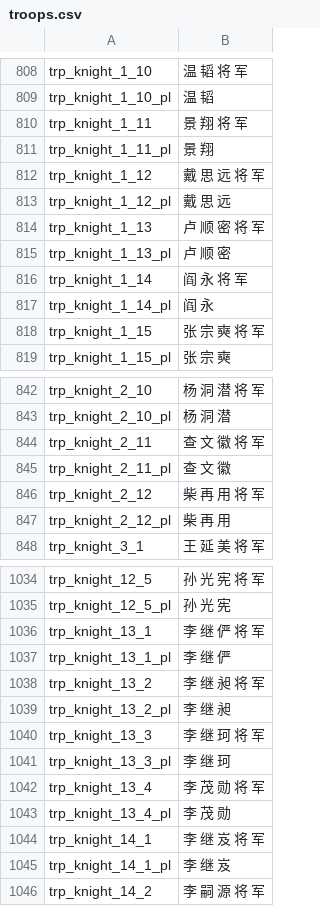
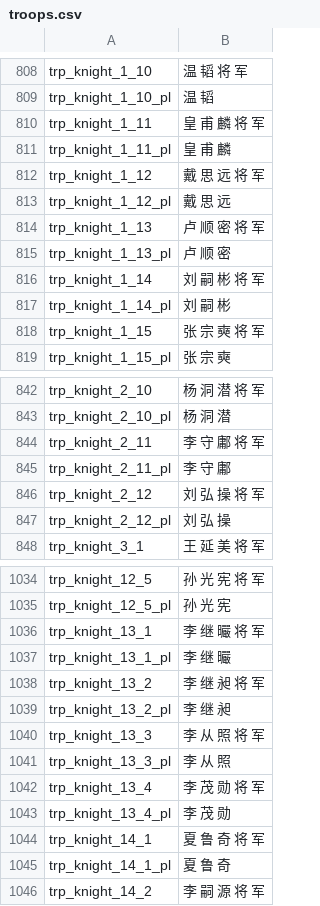
Before and after one commit to hooohoooh/FDaTK_localization, a CSV file: troops.csv, drawn as a sheet; only a part is shown, gaps mark what is left out; the diff covers the shown part only.

```diff
--- a/troops.csv
+++ b/troops.csv
@@ -809,4 +809,4 @@ trp_knight_1_10|温 韬 将 军
 trp_knight_1_10_pl|温 韬
-trp_knight_1_11|景 翔 将 军
-trp_knight_1_11_pl|景 翔
+trp_knight_1_11|皇 甫 麟 将 军
+trp_knight_1_11_pl|皇 甫 麟
 trp_knight_1_12|戴 思 远 将 军
@@ -815,4 +815,4 @@ trp_knight_1_13|卢 顺 密 将 军
 trp_knight_1_13_pl|卢 顺 密
-trp_knight_1_14|阎 永 将 军
-trp_knight_1_14_pl|阎 永
+trp_knight_1_14|刘 嗣 彬 将 军
+trp_knight_1_14_pl|刘 嗣 彬
 trp_knight_1_15|张 宗 奭 将 军
@@ -843,6 +843,6 @@ trp_knight_2_10|杨 洞 潜 将 军
 trp_knight_2_10_pl|杨 洞 潜
-trp_knight_2_11|查 文 徽 将 军
-trp_knight_2_11_pl|查 文 徽
-trp_knight_2_12|柴 再 用 将 军
-trp_knight_2_12_pl|柴 再 用
+trp_knight_2_11|李 守 鄘 将 军
+trp_knight_2_11_pl|李 守 鄘
+trp_knight_2_12|刘 弘 操 将 军
+trp_knight_2_12_pl|刘 弘 操
 trp_knight_3_1|王 延 美 将 军
@@ -1035,12 +1035,12 @@ trp_knight_12_5|孙 光 宪 将 军
 trp_knight_12_5_pl|孙 光 宪
-trp_knight_13_1|李 继 俨 将 军
-trp_knight_13_1_pl|李 继 俨
+trp_knight_13_1|李 继 曮 将 军
+trp_knight_13_1_pl|李 继 曮
 trp_knight_13_2|李 继 昶 将 军
 trp_knight_13_2_pl|李 继 昶
-trp_knight_13_3|李 继 珂 将 军
-trp_knight_13_3_pl|李 继 珂
+trp_knight_13_3|李 从 照 将 军
+trp_knight_13_3_pl|李 从 照
 trp_knight_13_4|李 茂 勋 将 军
 trp_knight_13_4_pl|李 茂 勋
-trp_knight_14_1|李 继 岌 将 军
-trp_knight_14_1_pl|李 继 岌
+trp_knight_14_1|夏 鲁 奇 将 军
+trp_knight_14_1_pl|夏 鲁 奇
 trp_knight_14_2|李 嗣 源 将 军
```
Also changed, not shown: 48 edited cells elsewhere in this file.
